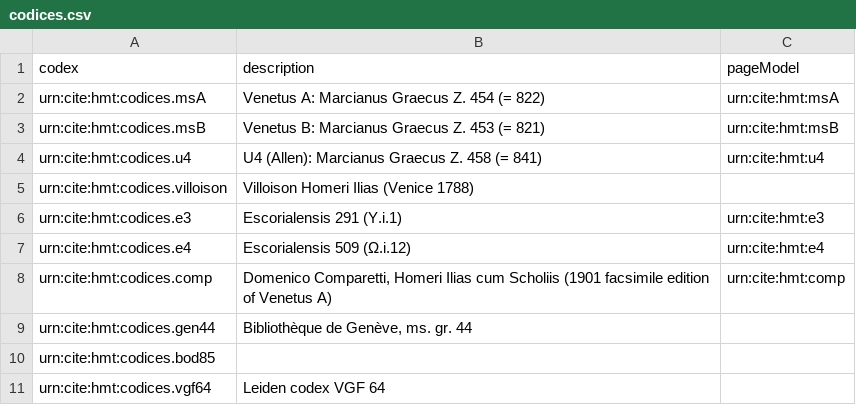
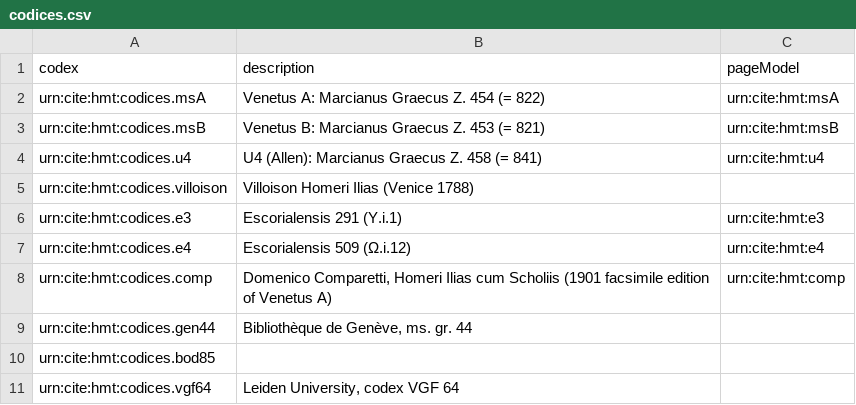
Before and after one commit to homermultitext/hmt-archive, a CSV file: cite/collections/codexModels/codices.csv, drawn as a sheet.

Commit message:
Update codices.csv

```diff
--- a/cite/collections/codexModels/codices.csv
+++ b/cite/collections/codexModels/codices.csv
@@ -10,2 +10,2 @@ urn:cite:hmt:codices.gen44,"Bibliothèque de Genève, ms. gr. 44",
 urn:cite:hmt:codices.bod85,"",
-urn:cite:hmt:codices.vgf64,"Leiden codex VGF 64",
+urn:cite:hmt:codices.vgf64,"Leiden University, codex VGF 64",
```
